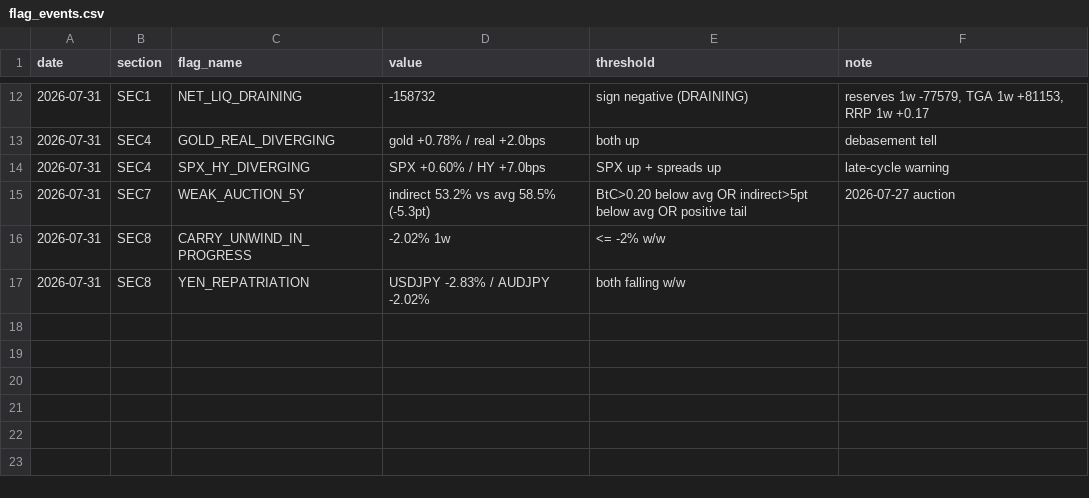
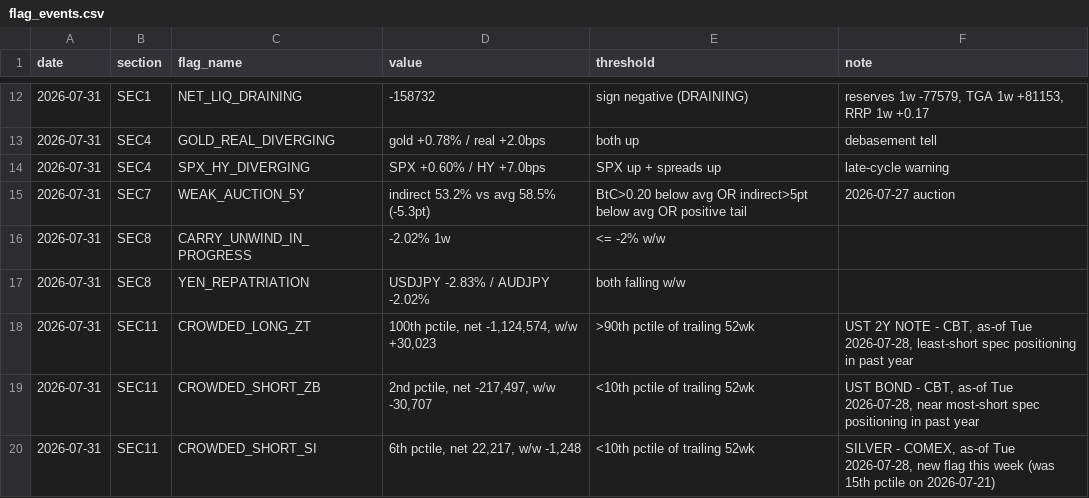
Before and after one commit to jemondragon/newsdata-mcp-server, a CSV file: fuse/history/flag_events.csv, drawn as a sheet; only a part is shown, gaps mark what is left out.

Commit message:
FUSE cot 2026-07-31 17:03 PT

```diff
--- a/fuse/history/flag_events.csv
+++ b/fuse/history/flag_events.csv
@@ -17 +17,4 @@ date,section,flag_name,value,threshold,note
 2026-07-31,SEC8,YEN_REPATRIATION,USDJPY -2.83% / AUDJPY -2.02%,both falling w/w,
+2026-07-31,SEC11,CROWDED_LONG_ZT,"100th pctile, net -1,124,574, w/w +30,023",>90th pctile of trailing 52wk,"UST 2Y NOTE - CBT, as-of Tue 2026-07-28, least-short spec positioning in past year"
+2026-07-31,SEC11,CROWDED_SHORT_ZB,"2nd pctile, net -217,497, w/w -30,707",<10th pctile of trailing 52wk,"UST BOND - CBT, as-of Tue 2026-07-28, near most-short spec positioning in past year"
+2026-07-31,SEC11,CROWDED_SHORT_SI,"6th pctile, net 22,217, w/w -1,248",<10th pctile of trailing 52wk,"SILVER - COMEX, as-of Tue 2026-07-28, new flag this week (was 15th pctile on 2026-07-21)"
```
Also changed, not shown: 1 other file.
